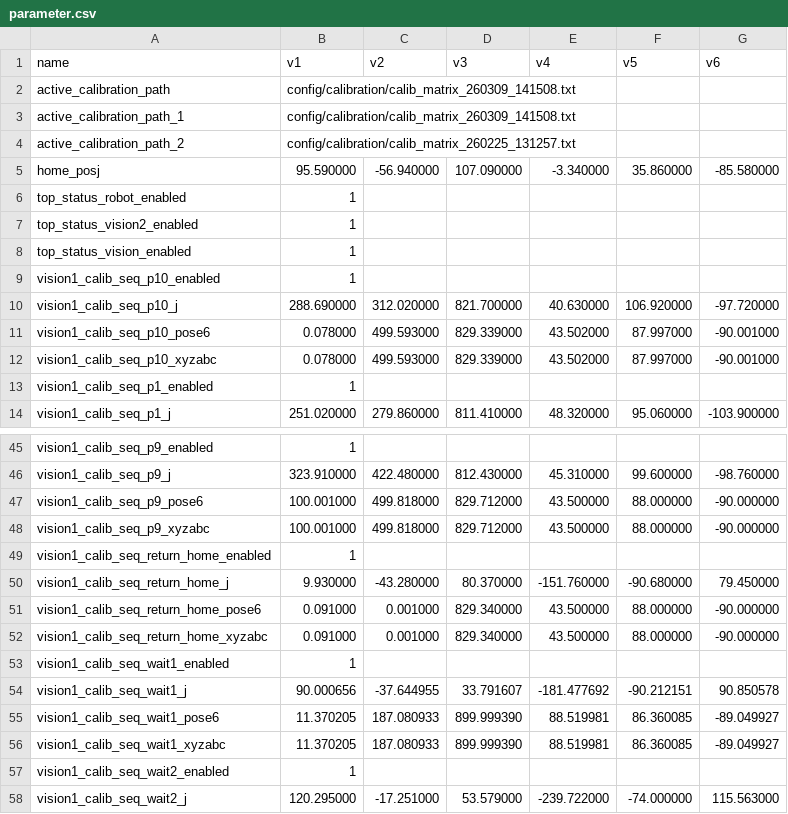
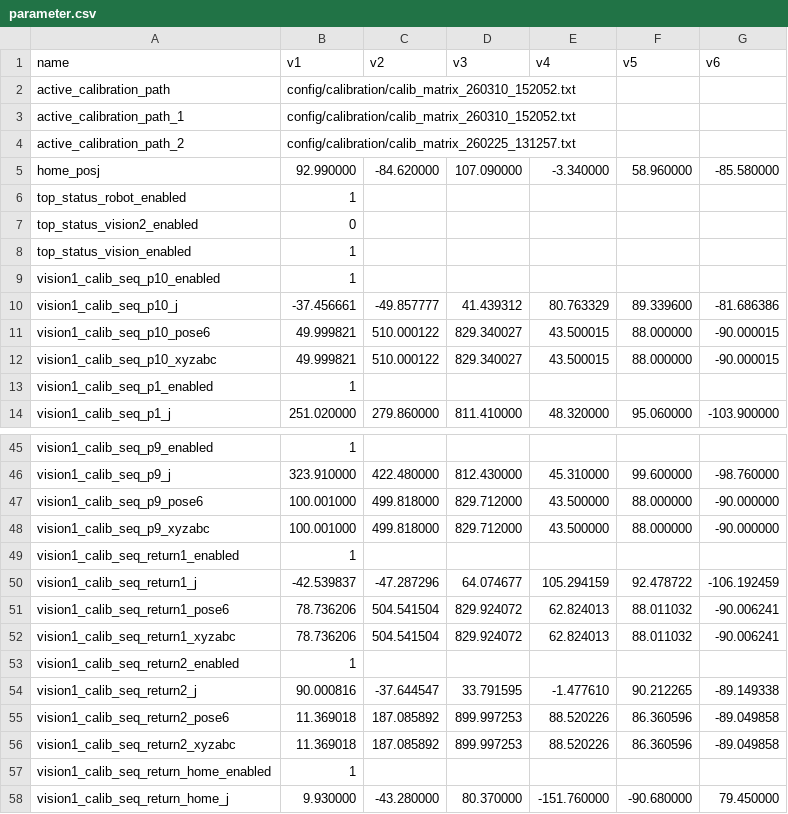
Before and after one commit to RobotTender/bartender-robot-version2, a CSV file: config/parameter.csv, drawn as a sheet; only a part is shown, gaps mark what is left out; the shorter side is filled out with more unchanged rows.

Commit message:
chore: update vision1 calibration result and operator notes

```diff
--- a/config/parameter.csv
+++ b/config/parameter.csv
@@ -1,13 +1,13 @@
 name,v1,v2,v3,v4,v5,v6
-active_calibration_path,config/calibration/calib_matrix_260309_141508.txt
-active_calibration_path_1,config/calibration/calib_matrix_260309_141508.txt
+active_calibration_path,config/calibration/calib_matrix_260310_152052.txt
+active_calibration_path_1,config/calibration/calib_matrix_260310_152052.txt
 active_calibration_path_2,config/calibration/calib_matrix_260225_131257.txt
-home_posj,95.590000,-56.940000,107.090000,-3.340000,35.860000,-85.580000
+home_posj,92.990000,-84.620000,107.090000,-3.340000,58.960000,-85.580000
 top_status_robot_enabled,1
-top_status_vision2_enabled,1
+top_status_vision2_enabled,0
 top_status_vision_enabled,1
 vision1_calib_seq_p10_enabled,1
-vision1_calib_seq_p10_j,288.690000,312.020000,821.700000,40.630000,106.920000,-97.720000
-vision1_calib_seq_p10_pose6,0.078000,499.593000,829.339000,43.502000,87.997000,-90.001000
-vision1_calib_seq_p10_xyzabc,0.078000,499.593000,829.339000,43.502000,87.997000,-90.001000
+vision1_calib_seq_p10_j,-37.456661,-49.857777,41.439312,80.763329,89.339600,-81.686386
+vision1_calib_seq_p10_pose6,49.999821,510.000122,829.340027,43.500015,88.000000,-90.000015
+vision1_calib_seq_p10_xyzabc,49.999821,510.000122,829.340027,43.500015,88.000000,-90.000015
 vision1_calib_seq_p1_enabled,1
@@ -48,2 +48,10 @@ vision1_calib_seq_p9_pose6,100.001000,499.818000,829.712000,43.500000,88.000000,
 vision1_calib_seq_p9_xyzabc,100.001000,499.818000,829.712000,43.500000,88.000000,-90.000000
+vision1_calib_seq_return1_enabled,1
+vision1_calib_seq_return1_j,-42.539837,-47.287296,64.074677,105.294159,92.478722,-106.192459
+vision1_calib_seq_return1_pose6,78.736206,504.541504,829.924072,62.824013,88.011032,-90.006241
+vision1_calib_seq_return1_xyzabc,78.736206,504.541504,829.924072,62.824013,88.011032,-90.006241
+vision1_calib_seq_return2_enabled,1
+vision1_calib_seq_return2_j,90.000816,-37.644547,33.791595,-1.477610,90.212265,-89.149338
+vision1_calib_seq_return2_pose6,11.369018,187.085892,899.997253,88.520226,86.360596,-89.049858
+vision1_calib_seq_return2_xyzabc,11.369018,187.085892,899.997253,88.520226,86.360596,-89.049858
 vision1_calib_seq_return_home_enabled,1
```
Also changed, not shown: 2 other files.
